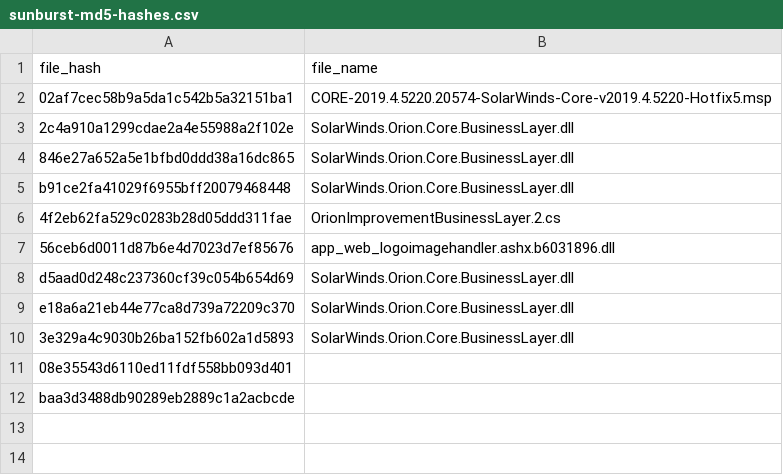
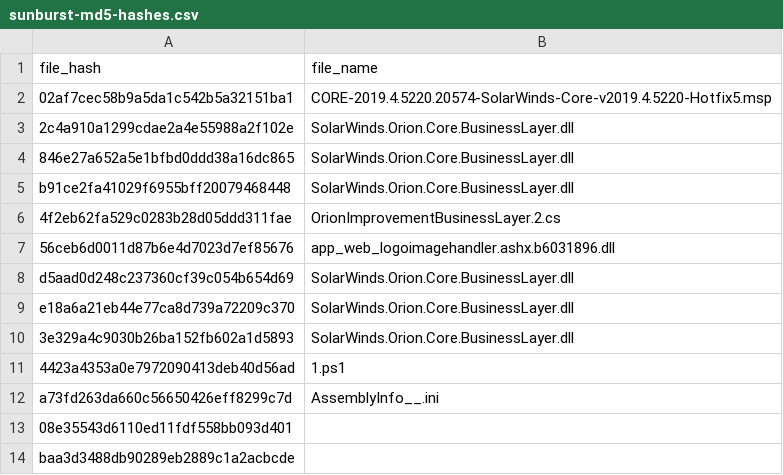
Before and after one commit to davisshannon/Splunk-Sunburst, a CSV file: sunburst-md5-hashes.csv, drawn as a sheet; the diff names each change by its address in the sheet, - before the commit and + after, or states it on an @@ line.

Commit message:
Update sunburst-md5-hashes.csv
2 new files from https://us-cert.cisa.gov/ncas/analysis-reports/ar21-027a

```diff
--- a/sunburst-md5-hashes.csv
+++ b/sunburst-md5-hashes.csv
+row 11: 4423a4353a0e7972090413deb40d56ad | 1.ps1
+row 12: a73fd263da660c56650426eff8299c7d | AssemblyInfo__.ini
```
